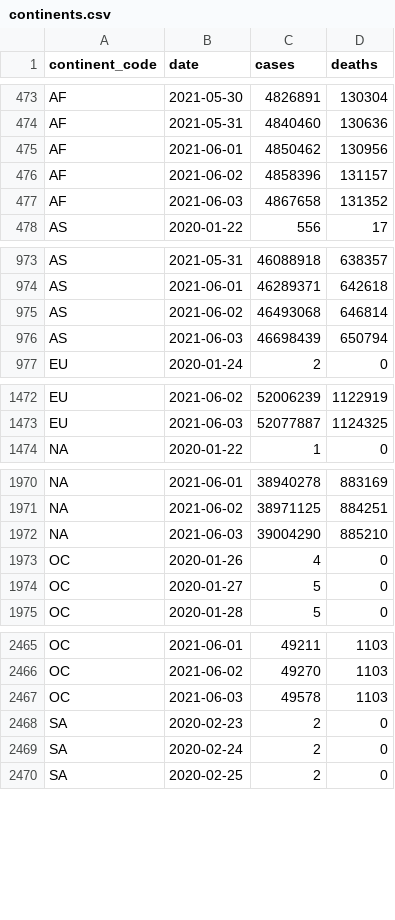
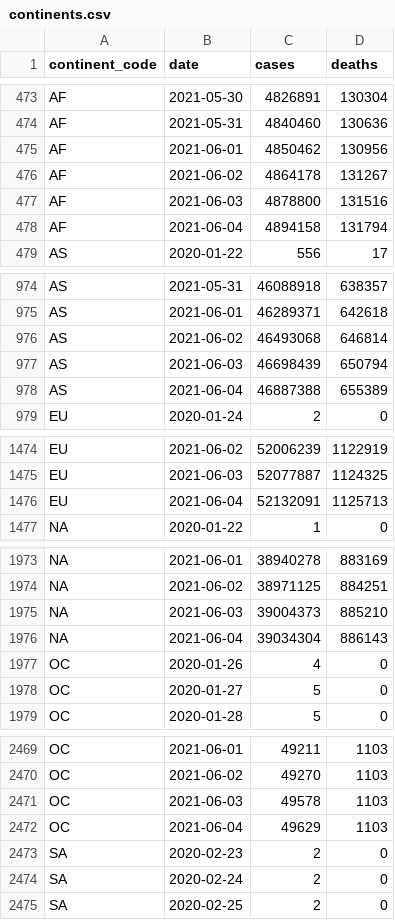
Before and after one commit to WorldHealthOrganization/xform-covid-casecount-jhu, a CSV file: output/continents.csv, drawn as a sheet; only a part is shown, gaps mark what is left out; the diff covers the shown part only.

```diff
--- a/output/continents.csv
+++ b/output/continents.csv
@@ -475,4 +475,5 @@ AF,2021-05-31,4840460,130636
 AF,2021-06-01,4850462,130956
-AF,2021-06-02,4858396,131157
-AF,2021-06-03,4867658,131352
+AF,2021-06-02,4864178,131267
+AF,2021-06-03,4878800,131516
+AF,2021-06-04,4894158,131794
 AS,2020-01-22,556,17
@@ -976,2 +977,3 @@ AS,2021-06-02,46493068,646814
 AS,2021-06-03,46698439,650794
+AS,2021-06-04,46887388,655389
 EU,2020-01-24,2,0
@@ -1473,2 +1475,3 @@ EU,2021-06-02,52006239,1122919
 EU,2021-06-03,52077887,1124325
+EU,2021-06-04,52132091,1125713
 "NA",2020-01-22,1,0
@@ -1971,3 +1974,4 @@ EU,2021-06-03,52077887,1124325
 "NA",2021-06-02,38971125,884251
-"NA",2021-06-03,39004290,885210
+"NA",2021-06-03,39004373,885210
+"NA",2021-06-04,39034304,886143
 OC,2020-01-26,4,0
@@ -2467,2 +2471,3 @@ OC,2021-06-02,49270,1103
 OC,2021-06-03,49578,1103
+OC,2021-06-04,49629,1103
 SA,2020-02-23,2,0
```
Also changed, not shown: 1 added row elsewhere in this file, output/global.csv, output/who_regions.csv, 1 other file.
